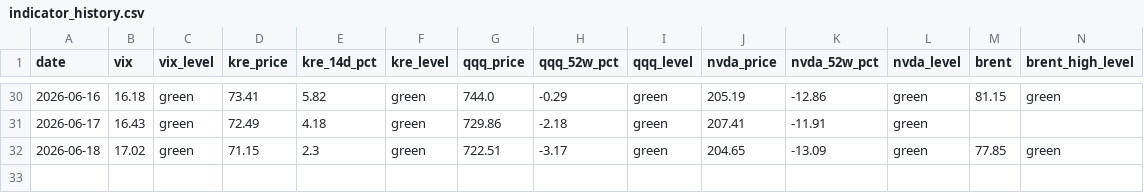
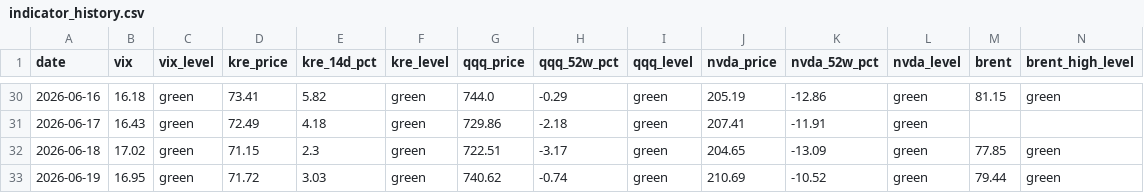
Before and after one commit to h1054454/qc_monitor, a CSV file: data/indicator_history.csv, drawn as a sheet; only a part is shown, gaps mark what is left out; rows hold the shown columns only; the diff names each change by its address in the sheet, - before the commit and + after, or states it on an @@ line.

```diff
--- a/data/indicator_history.csv
+++ b/data/indicator_history.csv
+row 33: 2026-06-19 | 16.95 | green | 71.72 | 3.03 | green | 740.62 | -0.74 | green | 210.69 | -10.52 | green | 79.44 | green
```
Also changed, not shown: 1 other file.
